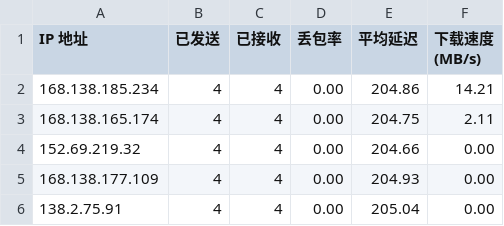
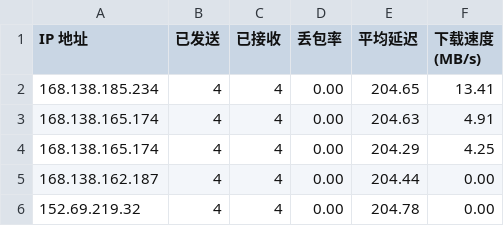
Before and after one commit to jmheqiao/CFCDN-Auto, a CSV file: CloudflareST/sg.csv, drawn as a sheet.

```diff
--- a/CloudflareST/sg.csv
+++ b/CloudflareST/sg.csv
@@ -1,6 +1,6 @@
 IP 地址,已发送,已接收,丢包率,平均延迟,下载速度 (MB/s)
-168.138.185.234,4,4,0.00,204.86,14.21
-168.138.165.174,4,4,0.00,204.75,2.11
-152.69.219.32,4,4,0.00,204.66,0.00
-168.138.177.109,4,4,0.00,204.93,0.00
-138.2.75.91,4,4,0.00,205.04,0.00
+168.138.185.234,4,4,0.00,204.65,13.41
+168.138.165.174,4,4,0.00,204.63,4.91
+168.138.165.174,4,4,0.00,204.29,4.25
+168.138.162.187,4,4,0.00,204.44,0.00
+152.69.219.32,4,4,0.00,204.78,0.00
```
Also changed, not shown: 2 other files.
